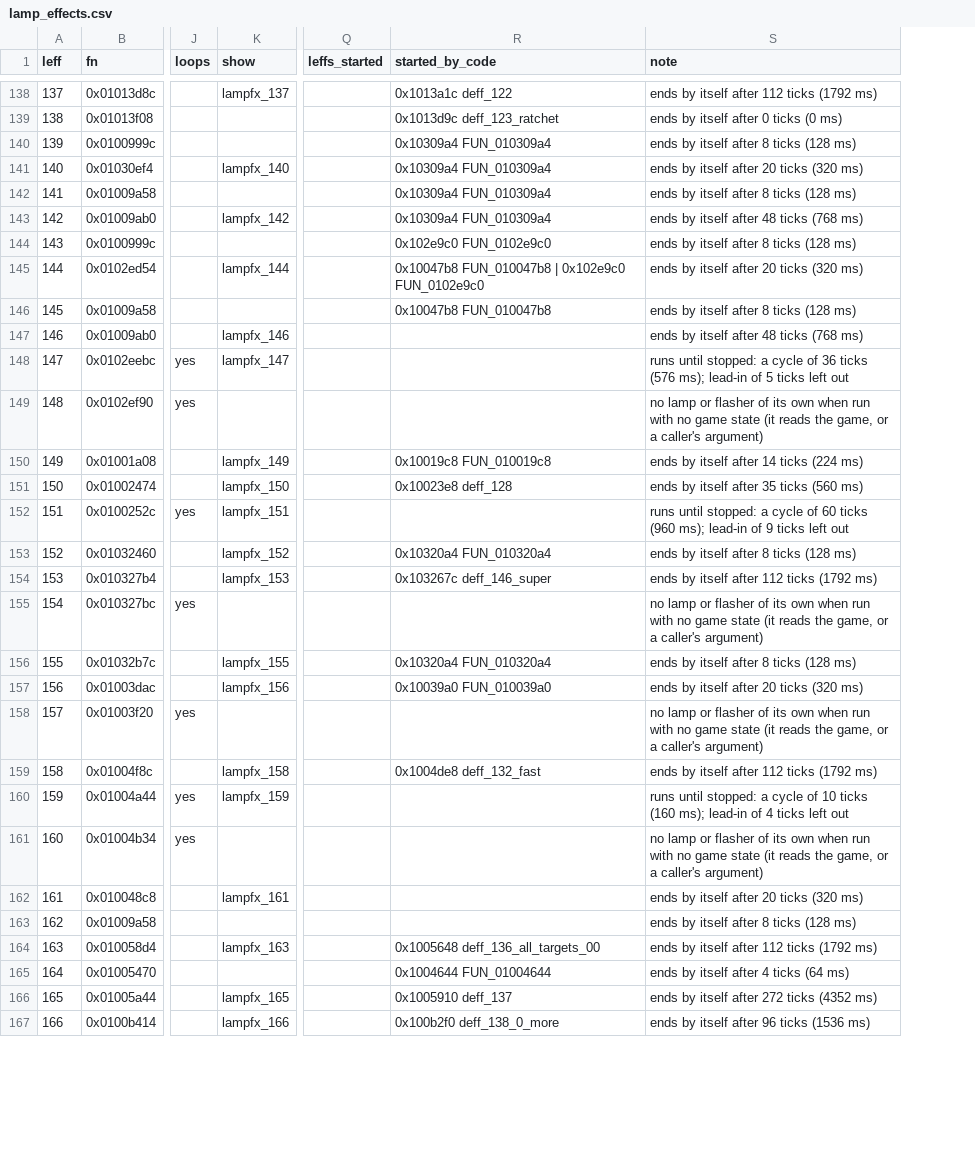
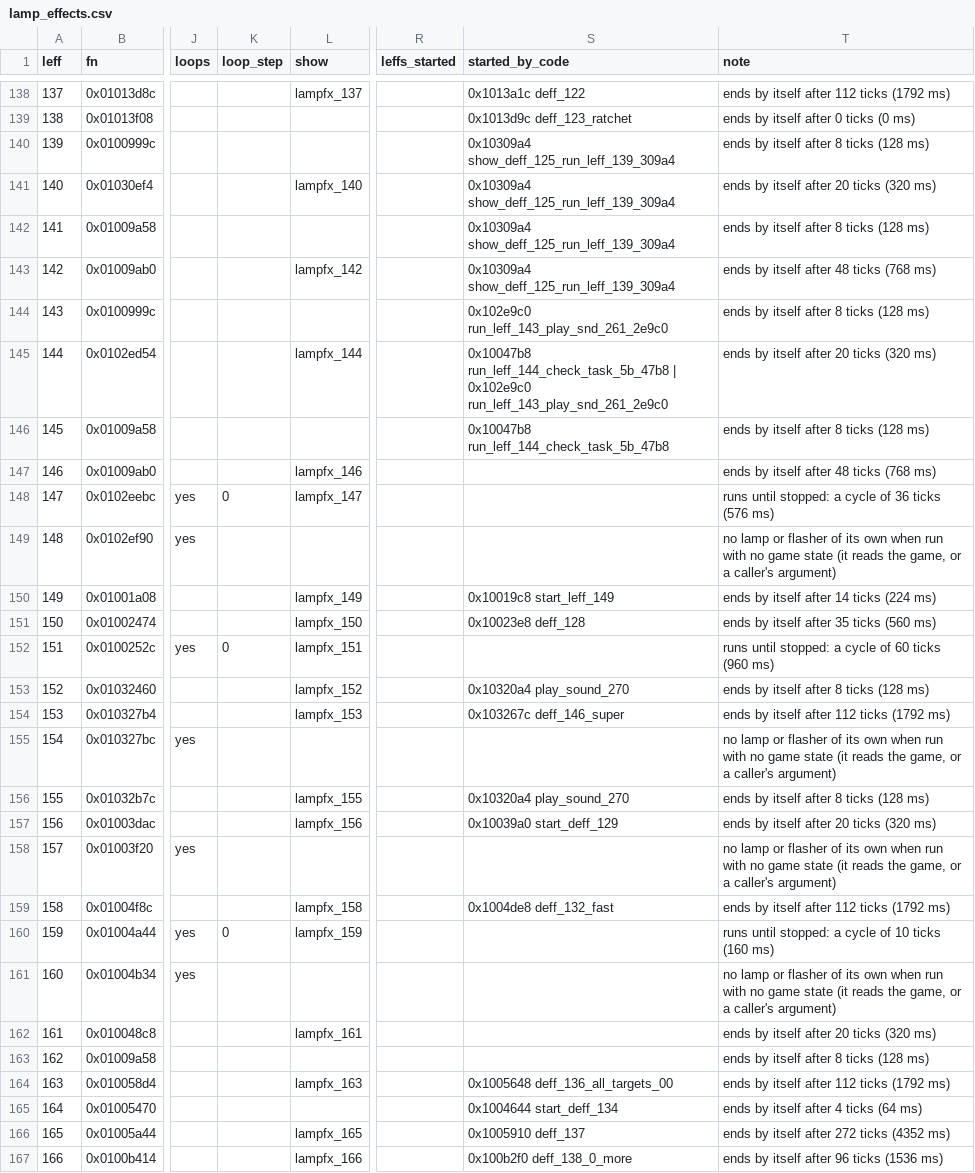
Before and after one commit to Ashram56/Transformers-MPF, a CSV file: rom/rom_data/io/lamp_effects.csv, drawn as a sheet; only a part is shown, gaps mark what is left out; addresses are those after the commit; the diff covers the shown part only; the diff names each change by its address in the sheet, - before the commit and + after, or states it on an @@ line.

```diff
--- a/rom/rom_data/io/lamp_effects.csv
+++ b/rom/rom_data/io/lamp_effects.csv
+column K (loop_step), rows 148-160: 0 |  |  |  | 0 |  |  |  |  |  |  |  | 0
-S140:S143 (started_by_code): 0x10309a4 FUN_010309a4
+S140:S143 (started_by_code): 0x10309a4 show_deff_125_run_leff_139_309a4
-S144 (started_by_code): 0x102e9c0 FUN_0102e9c0
+S144 (started_by_code): 0x102e9c0 run_leff_143_play_snd_261_2e9c0
-S145 (started_by_code): 0x10047b8 FUN_010047b8 | 0x102e9c0 FUN_0102e9c0
+S145 (started_by_code): 0x10047b8 run_leff_144_check_task_5b_47b8 | 0x102e9c0 run_leff_143_play_snd_261_2e9c0
-S146 (started_by_code): 0x10047b8 FUN_010047b8
+S146 (started_by_code): 0x10047b8 run_leff_144_check_task_5b_47b8
-T148 (note): …ticks (576 ms); lead-in of 5 ticks left out
+T148 (note): …ticks (576 ms)
-S150 (started_by_code): 0x10019c8 FUN_010019c8
+S150 (started_by_code): 0x10019c8 start_leff_149
-T152 (note): …ticks (960 ms); lead-in of 9 ticks left out
+T152 (note): …ticks (960 ms)
-S153 (started_by_code): 0x10320a4 FUN_010320a4
+S153 (started_by_code): 0x10320a4 play_sound_270
-S156 (started_by_code): 0x10320a4 FUN_010320a4
+S156 (started_by_code): 0x10320a4 play_sound_270
-S157 (started_by_code): 0x10039a0 FUN_010039a0
+S157 (started_by_code): 0x10039a0 start_deff_129
-T160 (note): …ticks (160 ms); lead-in of 4 ticks left out
+T160 (note): …ticks (160 ms)
-S165 (started_by_code): 0x1004644 FUN_01004644
+S165 (started_by_code): 0x1004644 start_deff_134
```
Also changed, not shown: 52 edited cells elsewhere in this file, 22 other files.
